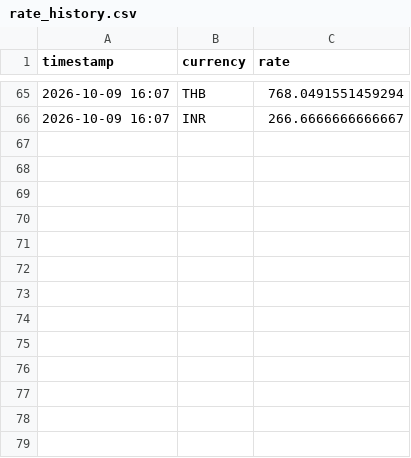
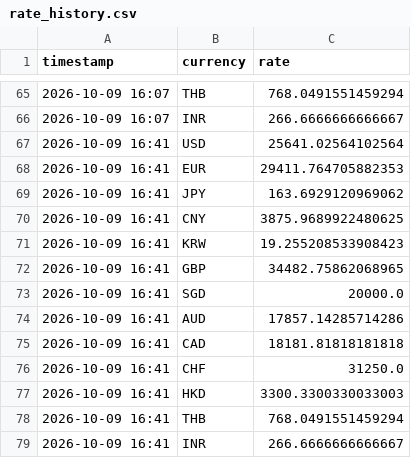
Before and after one commit to tuongphanbase-stack/currency-rate-emailer, a CSV file: rate_history.csv, drawn as a sheet; only a part is shown, gaps mark what is left out; the diff names each change by its address in the sheet, - before the commit and + after, or states it on an @@ line.

```diff
--- a/rate_history.csv
+++ b/rate_history.csv
+row 67: 2026-10-09 16:41 | USD | 25641.02564102564
+row 68: 2026-10-09 16:41 | EUR | 29411.764705882353
+row 69: 2026-10-09 16:41 | JPY | 163.6929120969062
+row 70: 2026-10-09 16:41 | CNY | 3875.9689922480625
+row 71: 2026-10-09 16:41 | KRW | 19.255208533908423
+row 72: 2026-10-09 16:41 | GBP | 34482.75862068965
+row 73: 2026-10-09 16:41 | SGD | 20000.0
+row 74: 2026-10-09 16:41 | AUD | 17857.14285714286
+row 75: 2026-10-09 16:41 | CAD | 18181.81818181818
+row 76: 2026-10-09 16:41 | CHF | 31250.0
+row 77: 2026-10-09 16:41 | HKD | 3300.3300330033003
+row 78: 2026-10-09 16:41 | THB | 768.0491551459294
+row 79: 2026-10-09 16:41 | INR | 266.6666666666667
```
